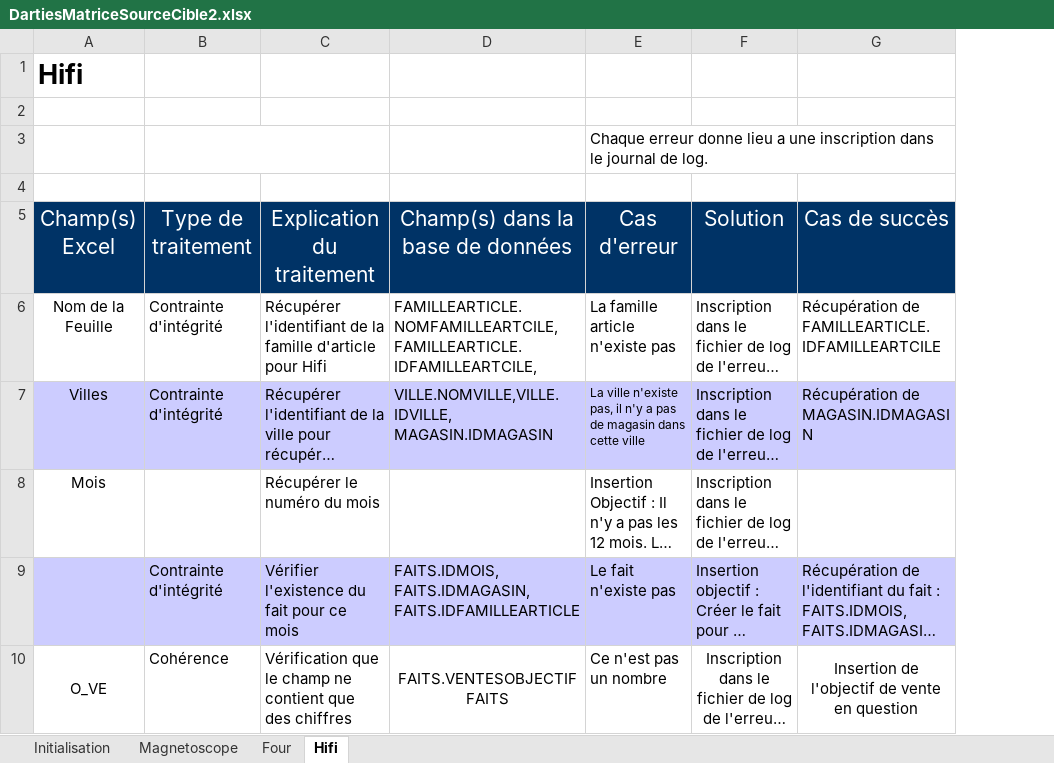
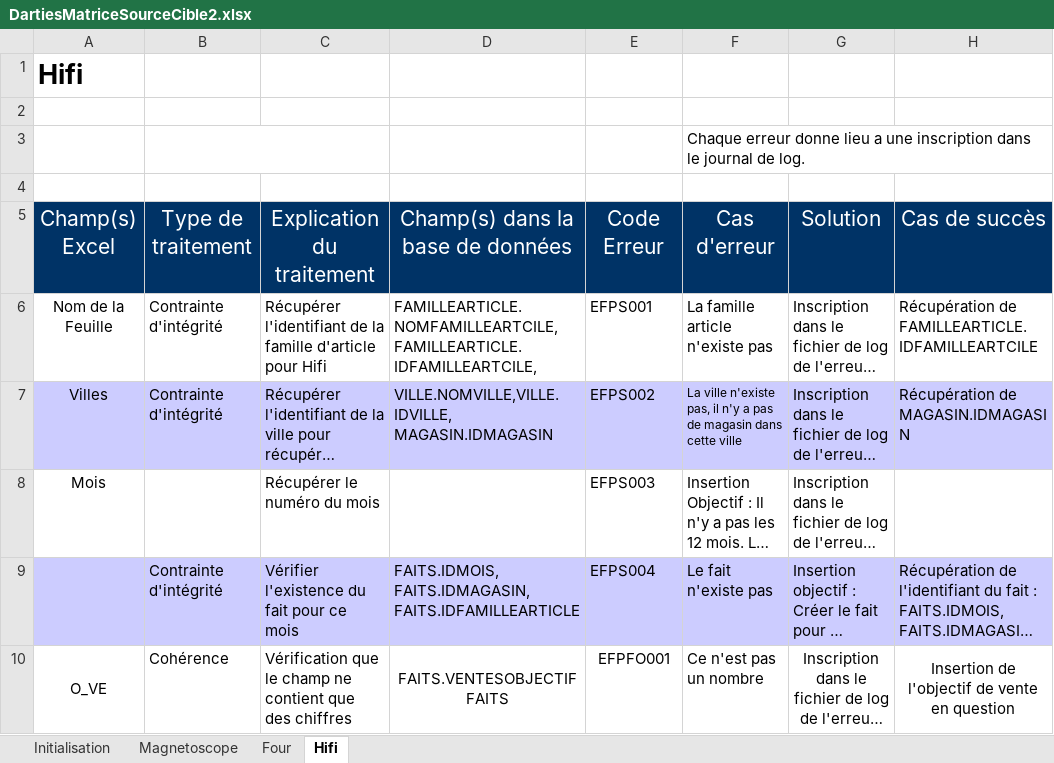
Before and after one commit to lobtec/dartiesgroupe2, an Excel workbook: ALIMENTATION/DartiesMatriceSourceCible2.xlsx, sheet Hifi, drawn as a sheet; only a part is shown; long unchanged cells end in …; values as stored, in another font and other column widths than the file's, no borders; the diff names each change by its address in the sheet, - before the commit and + after, or states it on an @@ line.

```diff
--- a/ALIMENTATION/DartiesMatriceSourceCible2.xlsx (sheet Hifi)
+++ b/ALIMENTATION/DartiesMatriceSourceCible2.xlsx (sheet Hifi)
+column E, rows 5-10: Code Erreur | EFPS001 | EFPS002 | EFPS003 | EFPS004 | EFPFO001
```
Also changed, not shown: sheet Initialisation, sheet Four, 1 other file.
